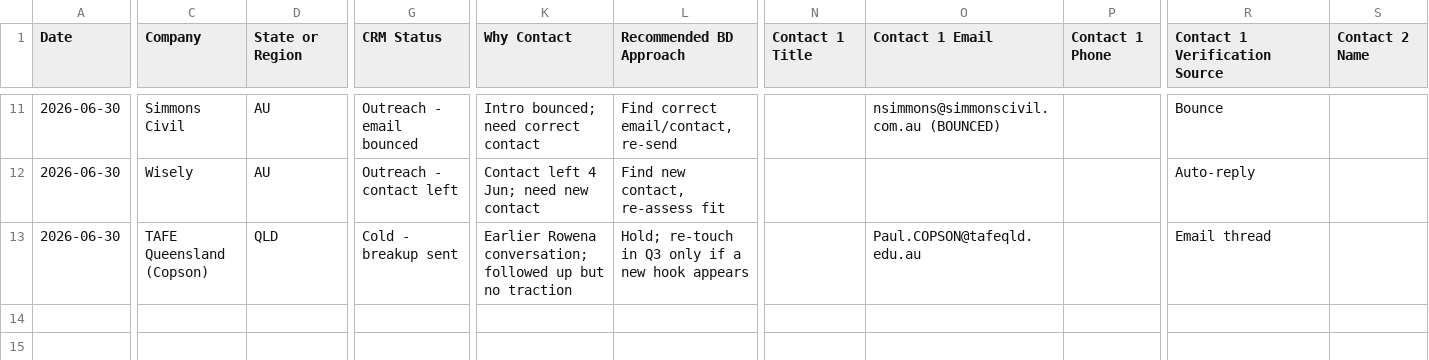
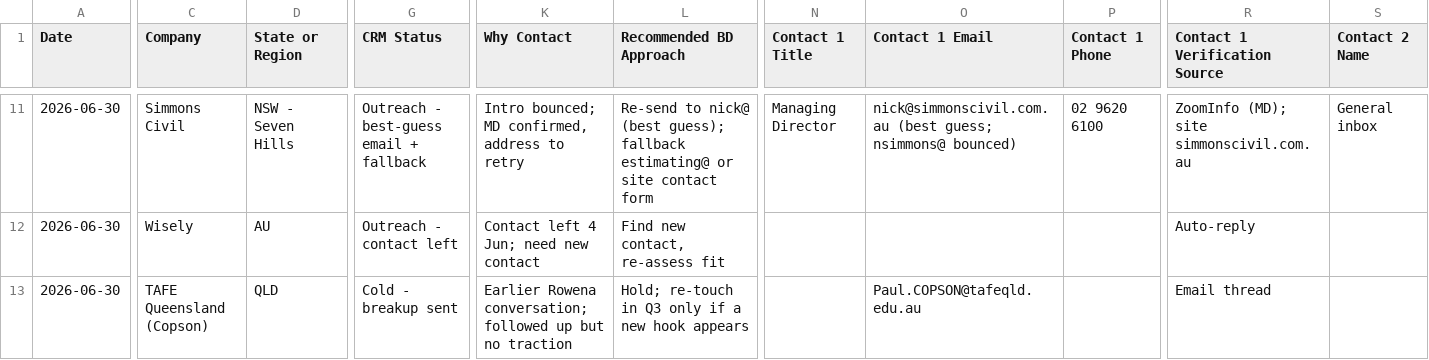
Before and after one commit to itstonijo/qeh-2026, a CSV file: BD/bd-prospect-tracker.csv, drawn as a sheet; only a part is shown, gaps mark what is left out; the diff covers the shown part only; the diff names each change by its address in the sheet, - before the commit and + after, or states it on an @@ line.

```diff
--- a/BD/bd-prospect-tracker.csv
+++ b/BD/bd-prospect-tracker.csv
-D11 (State or Region): AU
+D11 (State or Region): NSW - Seven Hills
-G11 (CRM Status): Outreach - email bounced
+G11 (CRM Status): Outreach - best-guess email + fallback
-K11 (Why Contact): Intro bounced; need correct contact
+K11 (Why Contact): Intro bounced; MD confirmed, address to retry
-L11 (Recommended BD Approach): Find correct email/contact, re-send
+L11 (Recommended BD Approach): Re-send to nick@ (best guess); fallback estimating@ or site contact form
-N11 (Contact 1 Title): (empty)
+N11 (Contact 1 Title): Managing Director
-O11 (Contact 1 Email): nsimmons@simmonscivil.com.au (BOUNCED)
+O11 (Contact 1 Email): nick@simmonscivil.com.au (best guess; nsimmons@ bounced)
-P11 (Contact 1 Phone): (empty)
+P11 (Contact 1 Phone): 02 9620 6100
-R11 (Contact 1 Verification Source): Bounce
+R11 (Contact 1 Verification Source): ZoomInfo (MD); site simmonscivil.com.au
-S11 (Contact 2 Name): (empty)
+S11 (Contact 2 Name): General inbox
```
Also changed, not shown: 50 edited cells elsewhere in this file.
